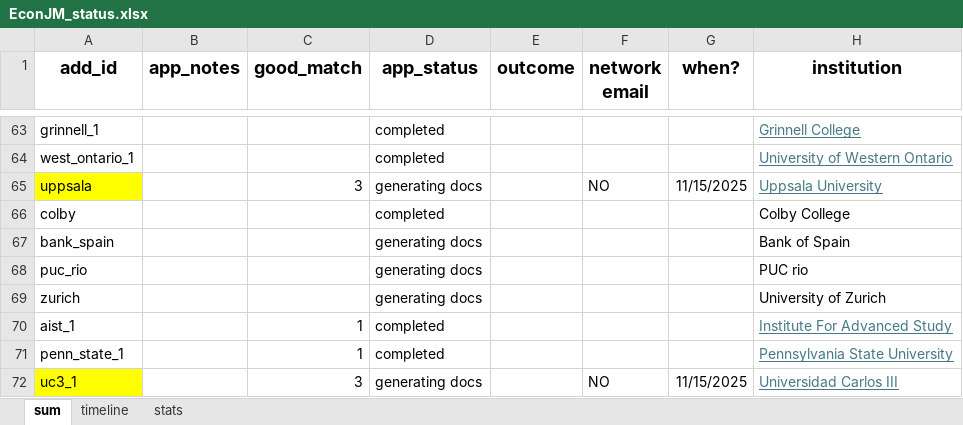
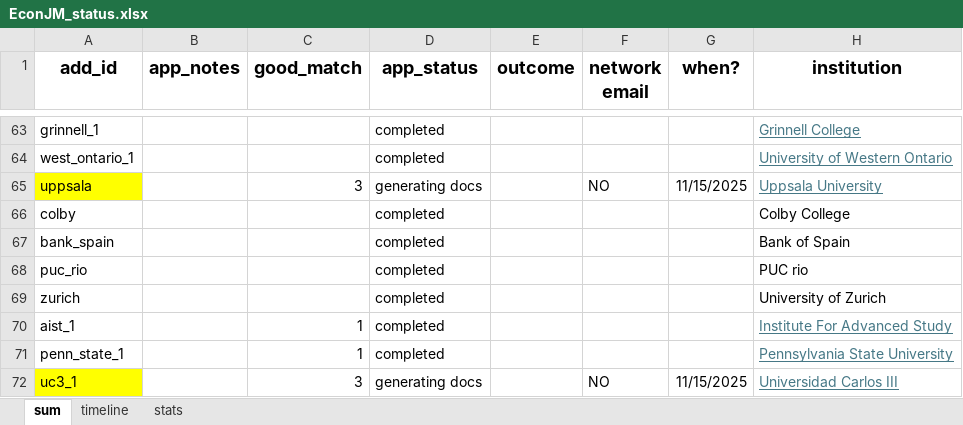
Before and after one commit to jjgecon/EconJM_auto_doc_gen, an Excel workbook: EconJM_status.xlsx, sheet sum, drawn as a sheet; only a part is shown, gaps mark what is left out; values as stored, in another font and other column widths than the file's, no borders; conditional formats not drawn; the diff names each change by its address in the sheet, - before the commit and + after, or states it on an @@ line.

```diff
--- a/EconJM_status.xlsx (sheet sum)
+++ b/EconJM_status.xlsx (sheet sum)
-D67:D69 (app_status): generating docs
+D67:D69 (app_status): completed
```
Also changed, not shown: sheet timeline, sheet stats, 1 other file.
